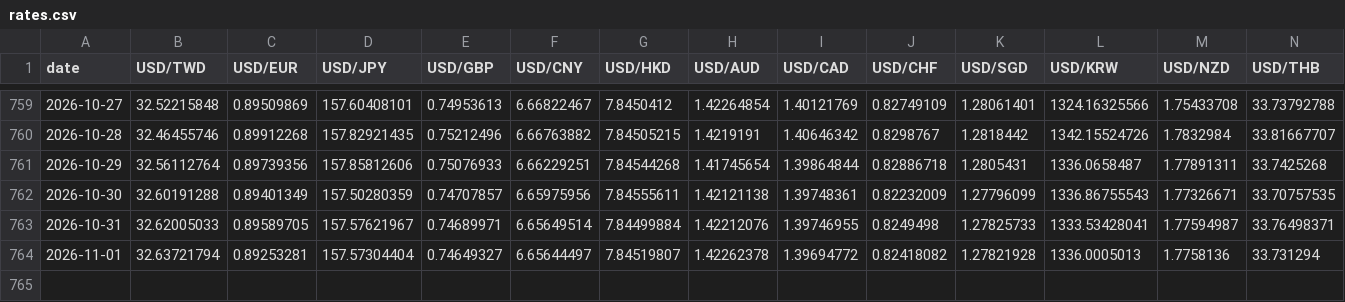
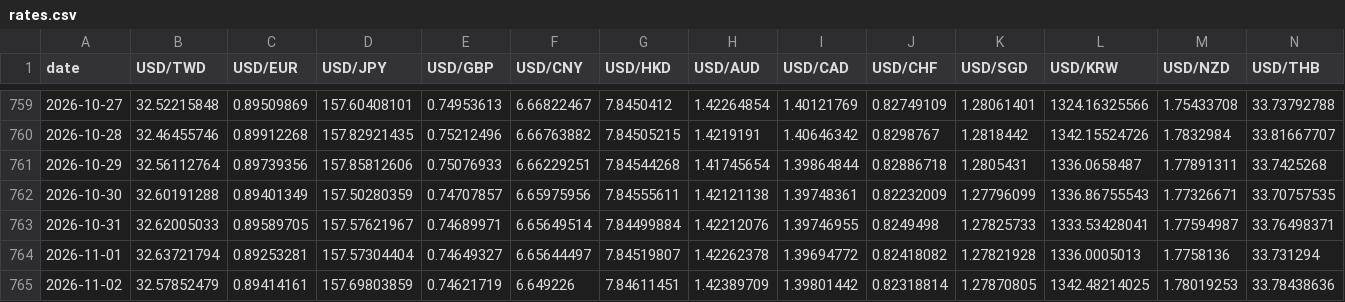
Before and after one commit to killlove530-boop/qinggangjia-catalog, a CSV file: forex/data/rates.csv, drawn as a sheet; only a part is shown, gaps mark what is left out; rows hold the shown columns only; the diff names each change by its address in the sheet, - before the commit and + after, or states it on an @@ line.

```diff
--- a/forex/data/rates.csv
+++ b/forex/data/rates.csv
+row 765: 2026-11-02 | 32.57852479 | 0.89414161 | 157.69803859 | 0.74621719 | 6.649226 | 7.84611451 | 1.42389709 | 1.39801442 | 0.82318814 | 1.27870805 | 1342.48214025 | 1.78019253 | 33.78438636
```
Also changed, not shown: 4 other files.
